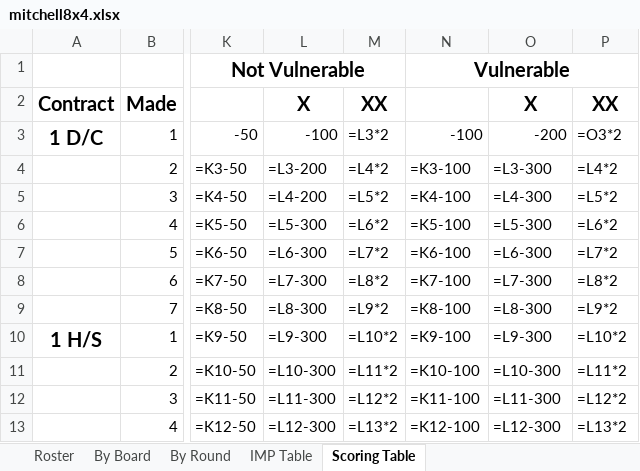
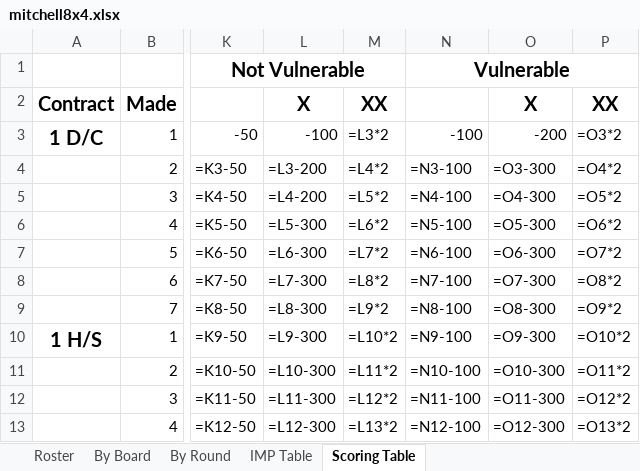
Before and after one commit to sywhub/howellcards, an Excel workbook: mitchell8x4.xlsx, sheet Scoring Table, drawn as a sheet; only a part is shown, gaps mark what is left out; values as stored, in another font and other column widths than the file's, no borders; formulas without a stored value are shown as written; the diff covers the shown part only; the diff names each change by its address in the sheet, - before the commit and + after, or states it on an @@ line.

Commit message:
penalty score table bug

```diff
--- a/mitchell8x4.xlsx (sheet Scoring Table)
+++ b/mitchell8x4.xlsx (sheet Scoring Table)
-N4: =K3-100
+N4: =N3-100
-O4: =L3-300
+O4: =O3-300
-P4: =L4*2
+P4: =O4*2
-N5: =K4-100
+N5: =N4-100
-O5: =L4-300
+O5: =O4-300
-P5: =L5*2
+P5: =O5*2
-N6: =K5-100
+N6: =N5-100
-O6: =L5-300
+O6: =O5-300
-P6: =L6*2
+P6: =O6*2
-N7: =K6-100
+N7: =N6-100
-O7: =L6-300
+O7: =O6-300
-P7: =L7*2
+P7: =O7*2
-N8: =K7-100
+N8: =N7-100
-O8: =L7-300
+O8: =O7-300
-P8: =L8*2
+P8: =O8*2
-N9: =K8-100
+N9: =N8-100
-O9: =L8-300
+O9: =O8-300
-P9: =L9*2
+P9: =O9*2
-N10: =K9-100
+N10: =N9-100
-O10: =L9-300
+O10: =O9-300
-P10: =L10*2
+P10: =O10*2
-N11: =K10-100
+N11: =N10-100
-O11: =L10-300
+O11: =O10-300
-P11: =L11*2
+P11: =O11*2
-N12: =K11-100
+N12: =N11-100
-O12: =L11-300
+O12: =O11-300
-P12: =L12*2
+P12: =O12*2
-N13: =K12-100
+N13: =N12-100
-O13: =L12-300
+O13: =O12-300
-P13: =L13*2
+P13: =O13*2
```
Also changed, not shown: 6 edited cells elsewhere in this sheet, sheet Roster, howell4x3.xlsx, howell5x3.xlsx, 17 other files.
